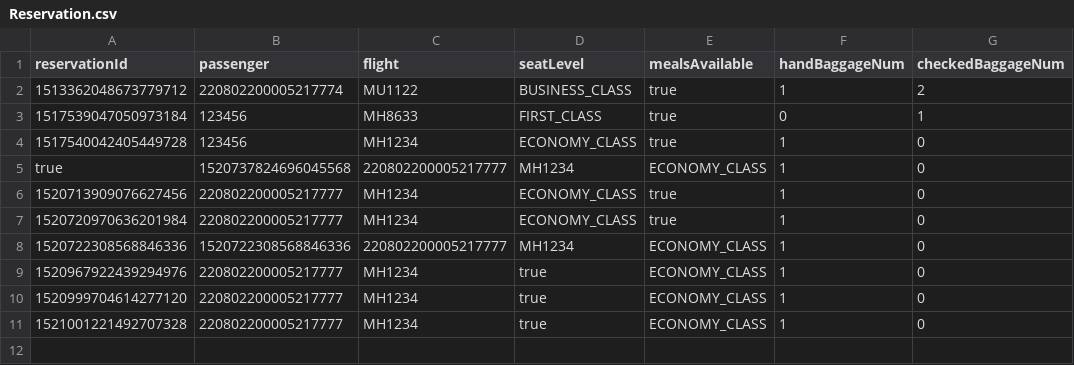
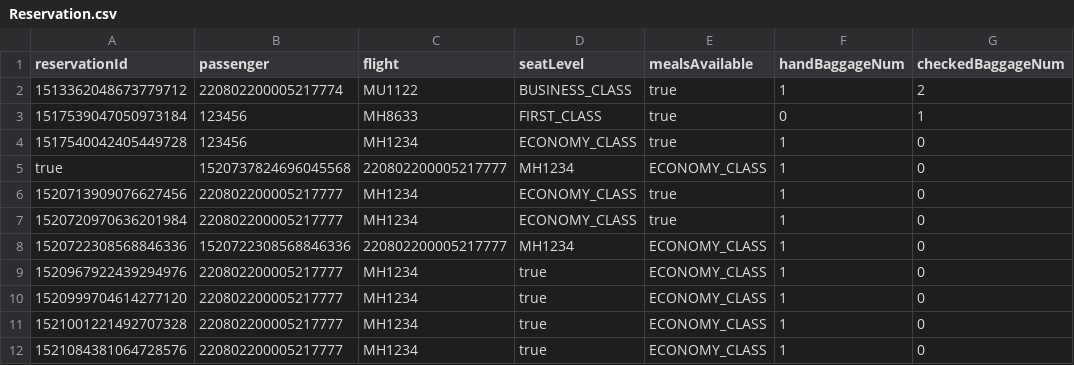
Before and after one commit to T-Atlas/EBU6304_G058_flight, a CSV file: src/main/resources/com/app/flight/data/csv/Reservation.csv, drawn as a sheet; the diff names each change by its address in the sheet, - before the commit and + after, or states it on an @@ line.

```diff
--- a/src/main/resources/com/app/flight/data/csv/Reservation.csv
+++ b/src/main/resources/com/app/flight/data/csv/Reservation.csv
+row 12: 1521084381064728576 | 220802200005217777 | MH1234 | true | ECONOMY_CLASS | 1 | 0
```
Also changed, not shown: src/main/resources/com/app/flight/data/csv/BoardingPass.csv, src/main/resources/com/app/flight/data/csv/flightSeat/MH8633_2022-05-11.csv, 8 other files.
